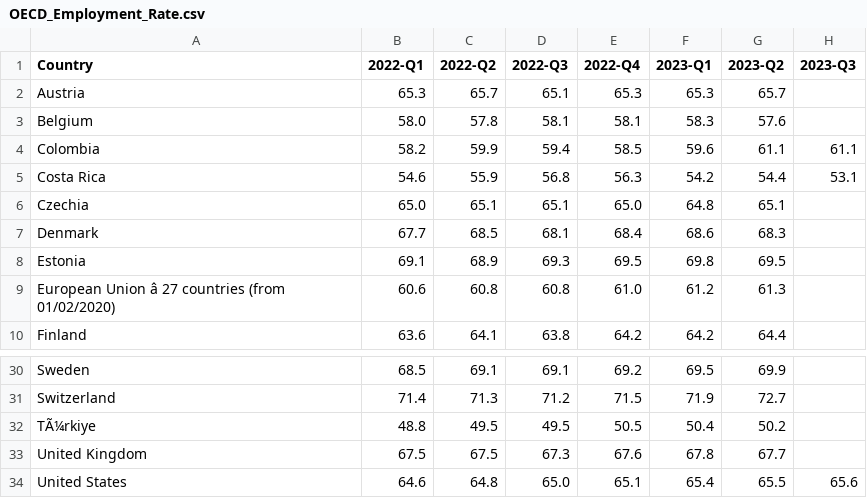
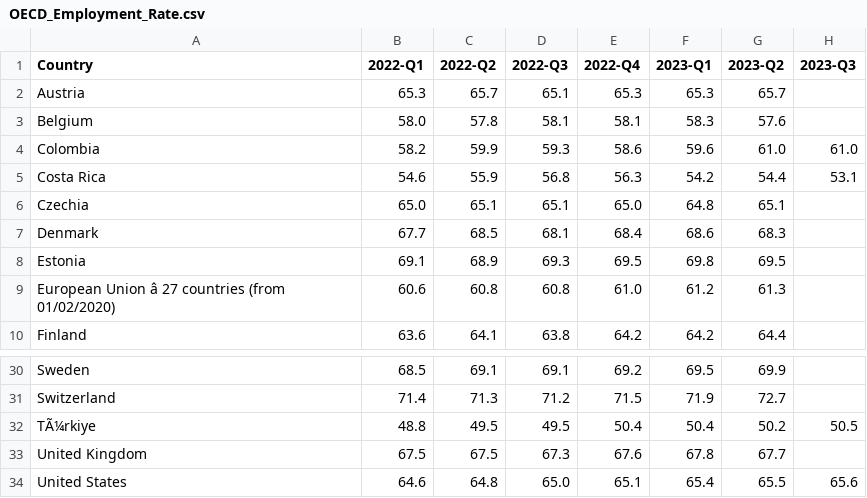
Before and after one commit to Qery-Data/NLM-Datatracker, a CSV file: data/OECD_Employment_Rate.csv, drawn as a sheet; only a part is shown, gaps mark what is left out.

Commit message:
Latest data: 2023-12-06-09-08-59

```diff
--- a/data/OECD_Employment_Rate.csv
+++ b/data/OECD_Employment_Rate.csv
@@ -3,3 +3,3 @@ Austria,65.3,65.7,65.1,65.3,65.3,65.7,
 Belgium,58.0,57.8,58.1,58.1,58.3,57.6,
-Colombia,58.2,59.9,59.4,58.5,59.6,61.1,61.1
+Colombia,58.2,59.9,59.3,58.6,59.6,61.0,61.0
 Costa Rica,54.6,55.9,56.8,56.3,54.2,54.4,53.1
@@ -31,3 +31,3 @@ Sweden,68.5,69.1,69.1,69.2,69.5,69.9,
 Switzerland,71.4,71.3,71.2,71.5,71.9,72.7,
-TÃ¼rkiye,48.8,49.5,49.5,50.5,50.4,50.2,
+TÃ¼rkiye,48.8,49.5,49.5,50.4,50.4,50.2,50.5
 United Kingdom,67.5,67.5,67.3,67.6,67.8,67.7,
```
Also changed, not shown: data/OECD_Employment_Rate_Men.csv, data/OECD_Employment_Rate_Women.csv.
